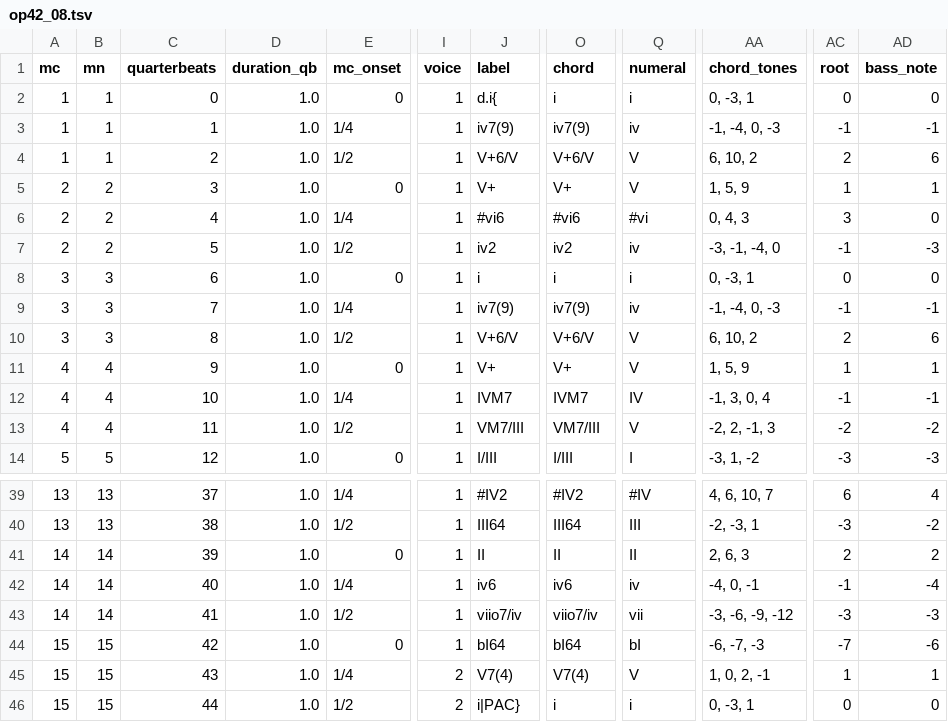
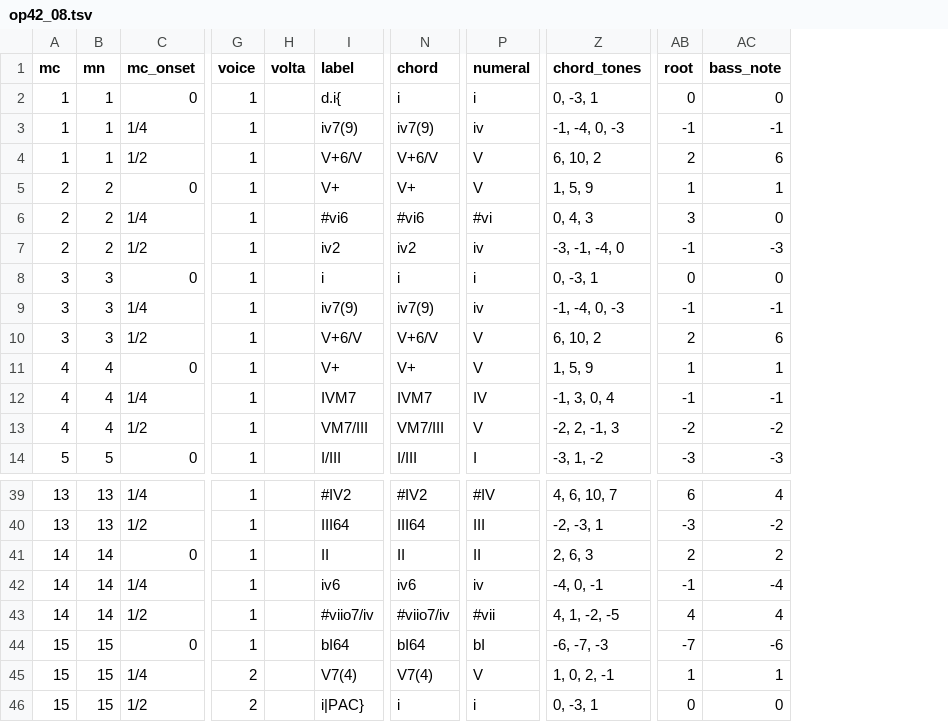
Before and after one commit to DCMLab/rachmaninoff_piano, a TSV file: harmonies/op42_08.tsv, drawn as a sheet; only a part is shown, gaps mark what is left out; removed rows and columns are numbered as before the commit, all else as after; the diff names each change by its address in the sheet, - before the commit and + after, or states it on an @@ line.

```diff
--- a/harmonies/op42_08.tsv
+++ b/harmonies/op42_08.tsv
-column C (quarterbeats), rows 2-14: 0 | 1 | 2 | 3 | 4 | 5 | 6 | 7 | 8 | 9 | 10 | 11 | 12; rows 39-46: 37 | 38 | 39 | 40 | 41 | 42 | 43 | 44
-column D (duration_qb), rows 2-14: all 1.0; rows 39-46: all 1.0
+column H (volta), empty
-I43 (label): viio7/iv
+I43 (label): #viio7/iv
-N43 (chord): viio7/iv
+N43 (chord): #viio7/iv
-P43 (numeral): vii
+P43 (numeral): #vii
-Z43 (chord_tones): -3, -6, -9, -12
+Z43 (chord_tones): 4, 1, -2, -5
-AB43 (root): -3
+AB43 (root): 4
-AC43 (bass_note): -3
+AC43 (bass_note): 4
```
Also changed, not shown: measures/op42_08.tsv, metadata.tsv, 2 other files.
